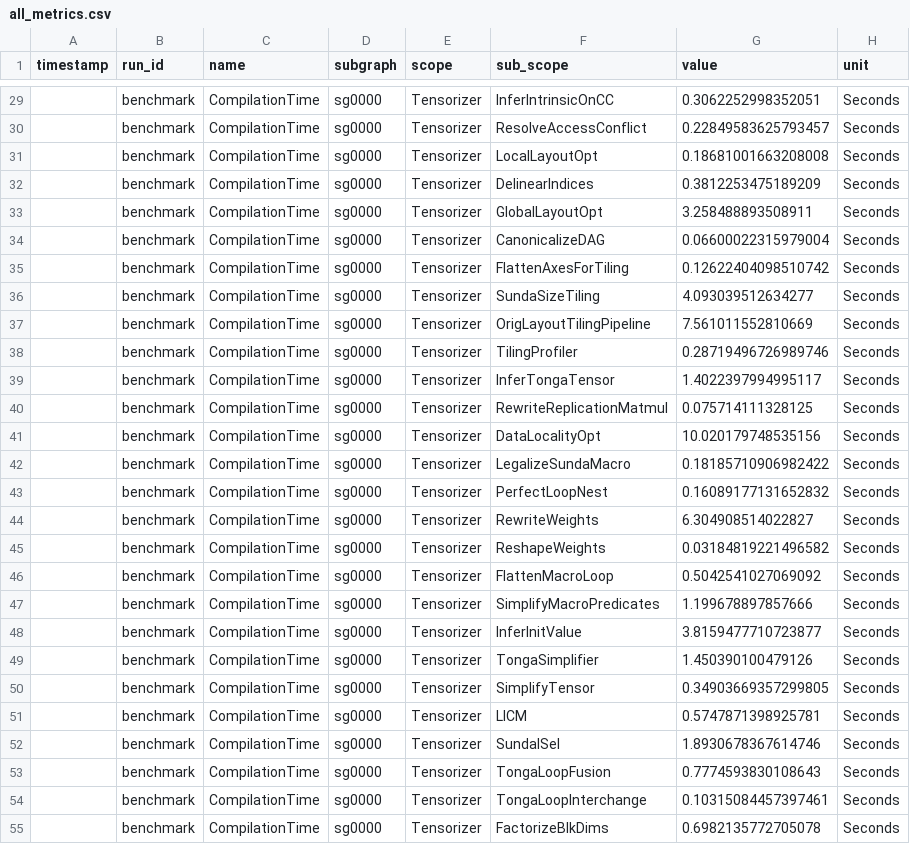
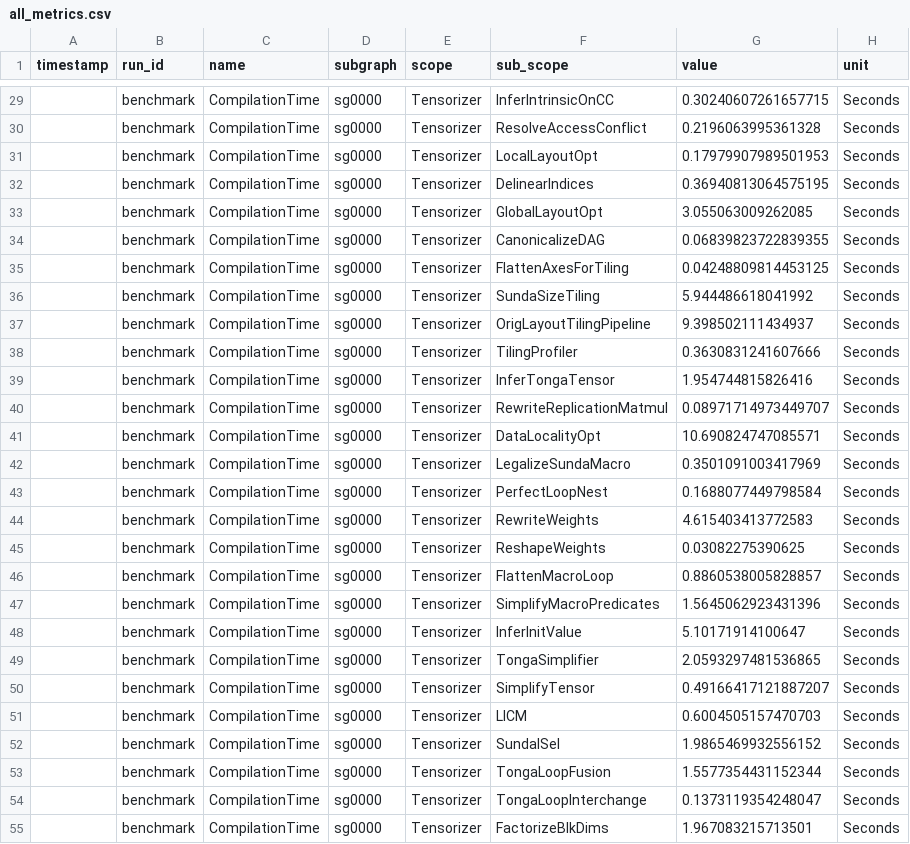
Before and after one commit to nroldanf/transformers-neuron-benchmark, a CSV file: benchmark/all_metrics.csv, drawn as a sheet; only a part is shown, gaps mark what is left out; the diff covers the shown part only.

```diff
--- a/benchmark/all_metrics.csv
+++ b/benchmark/all_metrics.csv
@@ -29,27 +29,27 @@ timestamp,run_id,name,subgraph,scope,sub_scope,value,unit,
-,benchmark,CompilationTime,sg0000,Tensorizer,InferIntrinsicOnCC,0.3062252998352051,Seconds
-,benchmark,CompilationTime,sg0000,Tensorizer,ResolveAccessConflict,0.22849583625793457,Seconds
-,benchmark,CompilationTime,sg0000,Tensorizer,LocalLayoutOpt,0.18681001663208008,Seconds
-,benchmark,CompilationTime,sg0000,Tensorizer,DelinearIndices,0.3812253475189209,Seconds
-,benchmark,CompilationTime,sg0000,Tensorizer,GlobalLayoutOpt,3.258488893508911,Seconds
-,benchmark,CompilationTime,sg0000,Tensorizer,CanonicalizeDAG,0.06600022315979004,Seconds
-,benchmark,CompilationTime,sg0000,Tensorizer,FlattenAxesForTiling,0.12622404098510742,Seconds
-,benchmark,CompilationTime,sg0000,Tensorizer,SundaSizeTiling,4.093039512634277,Seconds
-,benchmark,CompilationTime,sg0000,Tensorizer,OrigLayoutTilingPipeline,7.561011552810669,Seconds
-,benchmark,CompilationTime,sg0000,Tensorizer,TilingProfiler,0.28719496726989746,Seconds
-,benchmark,CompilationTime,sg0000,Tensorizer,InferTongaTensor,1.4022397994995117,Seconds
-,benchmark,CompilationTime,sg0000,Tensorizer,RewriteReplicationMatmul,0.075714111328125,Seconds
-,benchmark,CompilationTime,sg0000,Tensorizer,DataLocalityOpt,10.020179748535156,Seconds
-,benchmark,CompilationTime,sg0000,Tensorizer,LegalizeSundaMacro,0.18185710906982422,Seconds
-,benchmark,CompilationTime,sg0000,Tensorizer,PerfectLoopNest,0.16089177131652832,Seconds
-,benchmark,CompilationTime,sg0000,Tensorizer,RewriteWeights,6.304908514022827,Seconds
-,benchmark,CompilationTime,sg0000,Tensorizer,ReshapeWeights,0.03184819221496582,Seconds
-,benchmark,CompilationTime,sg0000,Tensorizer,FlattenMacroLoop,0.5042541027069092,Seconds
-,benchmark,CompilationTime,sg0000,Tensorizer,SimplifyMacroPredicates,1.199678897857666,Seconds
-,benchmark,CompilationTime,sg0000,Tensorizer,InferInitValue,3.8159477710723877,Seconds
-,benchmark,CompilationTime,sg0000,Tensorizer,TongaSimplifier,1.450390100479126,Seconds
-,benchmark,CompilationTime,sg0000,Tensorizer,SimplifyTensor,0.34903669357299805,Seconds
-,benchmark,CompilationTime,sg0000,Tensorizer,LICM,0.5747871398925781,Seconds
-,benchmark,CompilationTime,sg0000,Tensorizer,SundaISel,1.8930678367614746,Seconds
-,benchmark,CompilationTime,sg0000,Tensorizer,TongaLoopFusion,0.7774593830108643,Seconds
-,benchmark,CompilationTime,sg0000,Tensorizer,TongaLoopInterchange,0.10315084457397461,Seconds
-,benchmark,CompilationTime,sg0000,Tensorizer,FactorizeBlkDims,0.6982135772705078,Seconds
+,benchmark,CompilationTime,sg0000,Tensorizer,InferIntrinsicOnCC,0.30240607261657715,Seconds
+,benchmark,CompilationTime,sg0000,Tensorizer,ResolveAccessConflict,0.2196063995361328,Seconds
+,benchmark,CompilationTime,sg0000,Tensorizer,LocalLayoutOpt,0.17979907989501953,Seconds
+,benchmark,CompilationTime,sg0000,Tensorizer,DelinearIndices,0.36940813064575195,Seconds
+,benchmark,CompilationTime,sg0000,Tensorizer,GlobalLayoutOpt,3.055063009262085,Seconds
+,benchmark,CompilationTime,sg0000,Tensorizer,CanonicalizeDAG,0.06839823722839355,Seconds
+,benchmark,CompilationTime,sg0000,Tensorizer,FlattenAxesForTiling,0.04248809814453125,Seconds
+,benchmark,CompilationTime,sg0000,Tensorizer,SundaSizeTiling,5.944486618041992,Seconds
+,benchmark,CompilationTime,sg0000,Tensorizer,OrigLayoutTilingPipeline,9.398502111434937,Seconds
+,benchmark,CompilationTime,sg0000,Tensorizer,TilingProfiler,0.3630831241607666,Seconds
+,benchmark,CompilationTime,sg0000,Tensorizer,InferTongaTensor,1.954744815826416,Seconds
+,benchmark,CompilationTime,sg0000,Tensorizer,RewriteReplicationMatmul,0.08971714973449707,Seconds
+,benchmark,CompilationTime,sg0000,Tensorizer,DataLocalityOpt,10.690824747085571,Seconds
+,benchmark,CompilationTime,sg0000,Tensorizer,LegalizeSundaMacro,0.3501091003417969,Seconds
+,benchmark,CompilationTime,sg0000,Tensorizer,PerfectLoopNest,0.1688077449798584,Seconds
+,benchmark,CompilationTime,sg0000,Tensorizer,RewriteWeights,4.615403413772583,Seconds
+,benchmark,CompilationTime,sg0000,Tensorizer,ReshapeWeights,0.03082275390625,Seconds
+,benchmark,CompilationTime,sg0000,Tensorizer,FlattenMacroLoop,0.8860538005828857,Seconds
+,benchmark,CompilationTime,sg0000,Tensorizer,SimplifyMacroPredicates,1.5645062923431396,Seconds
+,benchmark,CompilationTime,sg0000,Tensorizer,InferInitValue,5.10171914100647,Seconds
+,benchmark,CompilationTime,sg0000,Tensorizer,TongaSimplifier,2.0593297481536865,Seconds
+,benchmark,CompilationTime,sg0000,Tensorizer,SimplifyTensor,0.49166417121887207,Seconds
+,benchmark,CompilationTime,sg0000,Tensorizer,LICM,0.6004505157470703,Seconds
+,benchmark,CompilationTime,sg0000,Tensorizer,SundaISel,1.9865469932556152,Seconds
+,benchmark,CompilationTime,sg0000,Tensorizer,TongaLoopFusion,1.5577354431152344,Seconds
+,benchmark,CompilationTime,sg0000,Tensorizer,TongaLoopInterchange,0.1373119354248047,Seconds
+,benchmark,CompilationTime,sg0000,Tensorizer,FactorizeBlkDims,1.967083215713501,Seconds
```
Also changed, not shown: 73 edited cells elsewhere in this file, benchmark/samples/all_metrics.csv, 9 other files.
